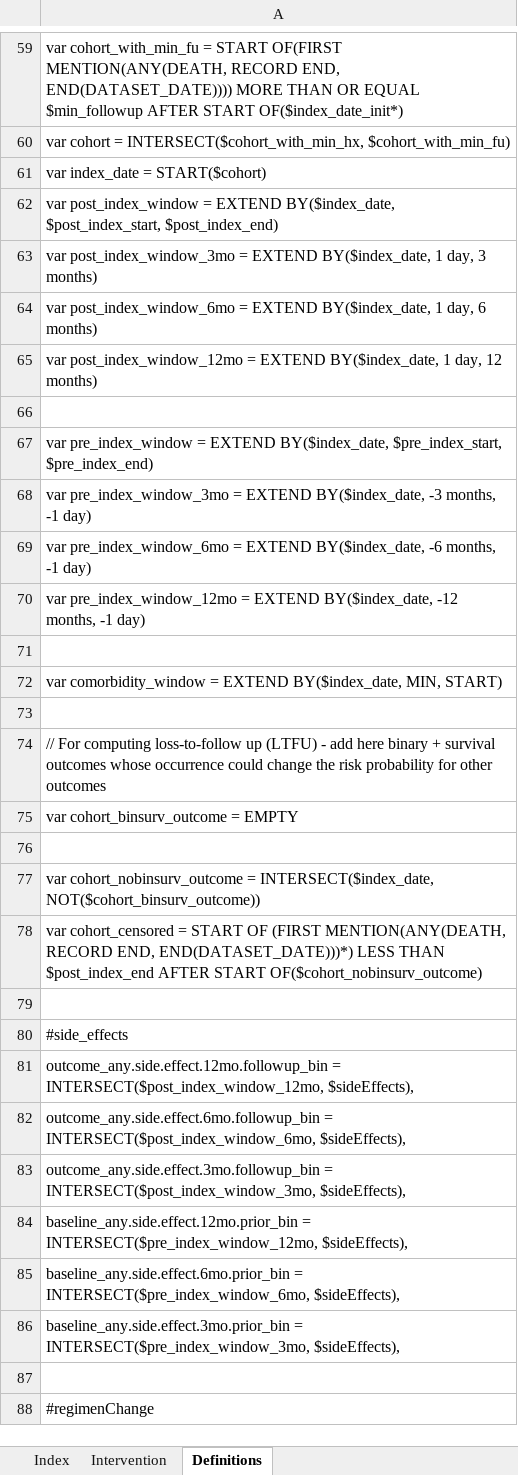
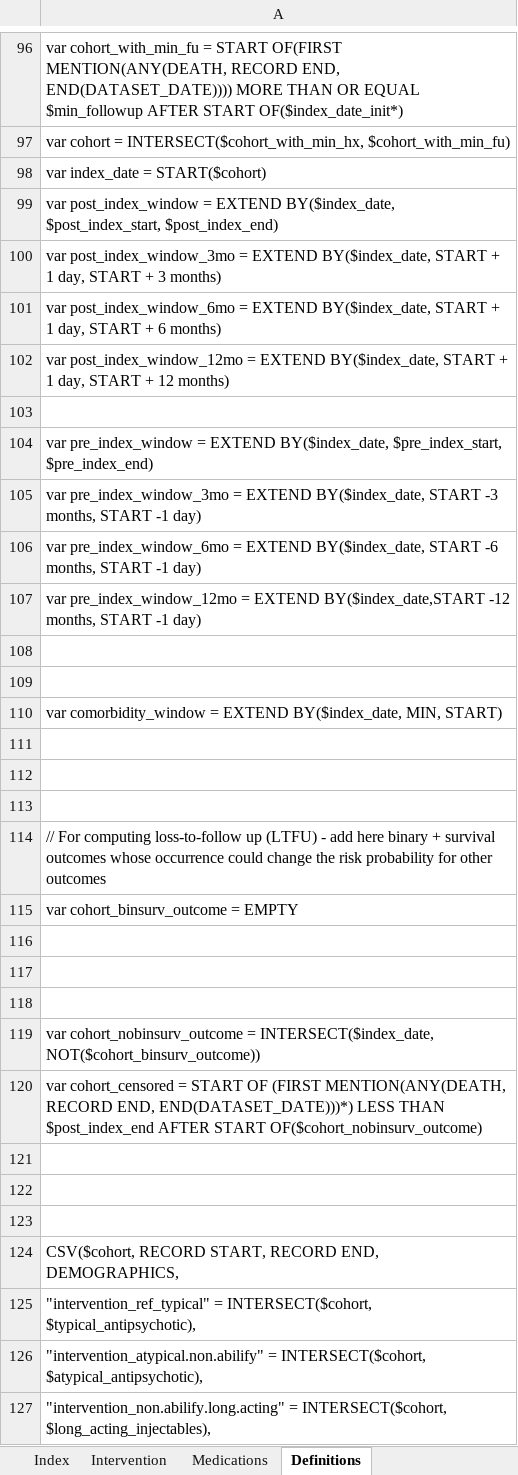
Before and after one commit to jason-jones-atroposhealth/Clients, an Excel workbook: otsuka_szbp1/Otsuka_SzBP_Table1_20251107.xlsx, sheet Definitions, drawn as a sheet; only a part is shown, gaps mark what is left out; the shorter side is filled out with more unchanged rows; values as stored, in another font and other column widths than the file's, no borders; addresses are those after the commit; the diff covers the shown part only; the diff names each change by its address in the sheet, - before the commit and + after, or states it on an @@ line.

```diff
--- a/otsuka_szbp1/Otsuka_SzBP_Table1_20251107.xlsx (sheet Definitions)
+++ b/otsuka_szbp1/Otsuka_SzBP_Table1_20251107.xlsx (sheet Definitions)
+sheet tab: Medications
-A100: …EXTEND BY($index_date, 1 day, 3 months)
+A100: …EXTEND BY($index_date, START + 1 day, START + 3 months)
-A101: …EXTEND BY($index_date, 1 day, 6 months)
+A101: …EXTEND BY($index_date, START + 1 day, START + 6 months)
-A102: …EXTEND BY($index_date, 1 day, 12 months)
+A102: …EXTEND BY($index_date, START + 1 day, START + 12 months)
-A105: …EXTEND BY($index_date, -3 months, -1 day)
+A105: …EXTEND BY($index_date, START -3 months, START -1 day)
-A106: …EXTEND BY($index_date, -6 months, -1 day)
+A106: …EXTEND BY($index_date, START -6 months, START -1 day)
-A107: …= EXTEND BY($index_date, -12 months, -1 day)
+A107: …= EXTEND BY($index_date,START -12 months, START -1 day)
+row 108: (empty)
+row 111: (empty)
+row 112: (empty)
+row 117: (empty)
+row 118: (empty)
+row 121: (empty)
+row 122: (empty)
+row 123: (empty)
+row 124: CSV($cohort, RECORD START, RECORD END, DEMOGRAPHICS,
+row 125: "intervention_ref_typical" = INTERSECT($cohort, $typical_antipsychotic),
+row 126: "intervention_atypical.non.abilify" = INTERSECT($cohort, $atypical_antipsychotic),
+row 127: "intervention_non.abilify.long.acting" = INTERSECT($cohort, $long_acting_injectables),
```
Also changed, not shown: 52 added rows, 6 edited cells and cell formats elsewhere in this sheet, 1 other file.
